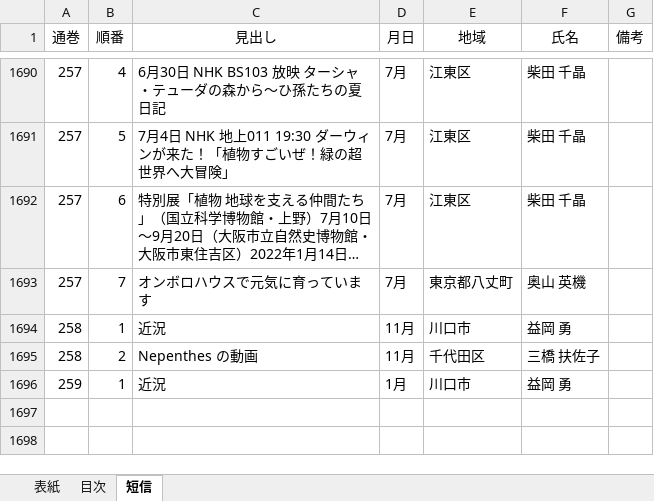
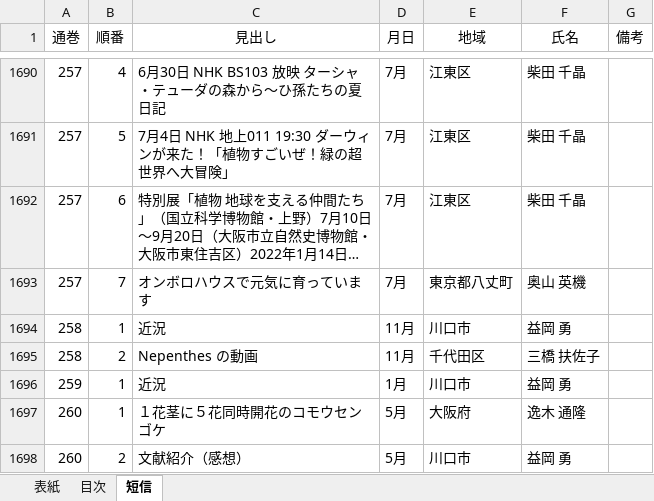
Before and after one commit to tsajiki/IPS, an Excel workbook: 食虫植物研究会々誌_1950-2022.xlsx, sheet 短信, drawn as a sheet; only a part is shown, gaps mark what is left out; long unchanged cells end in …; values as stored, in another font and other column widths than the file's, no borders; the diff names each change by its address in the sheet, - before the commit and + after, or states it on an @@ line.

```diff
--- a/食虫植物研究会々誌_1950-2022.xlsx (sheet 短信)
+++ b/食虫植物研究会々誌_1950-2022.xlsx (sheet 短信)
+row 1697: 260 | 1 | １花茎に５花同時開花のコモウセンゴケ | 5月 | 大阪府 | 逸木 通隆
+row 1698: 260 | 2 | 文献紹介（感想） | 5月 | 川口市 | 益岡 勇
```
Also changed, not shown: sheet 目次, sheet 表紙, 3 other files.
